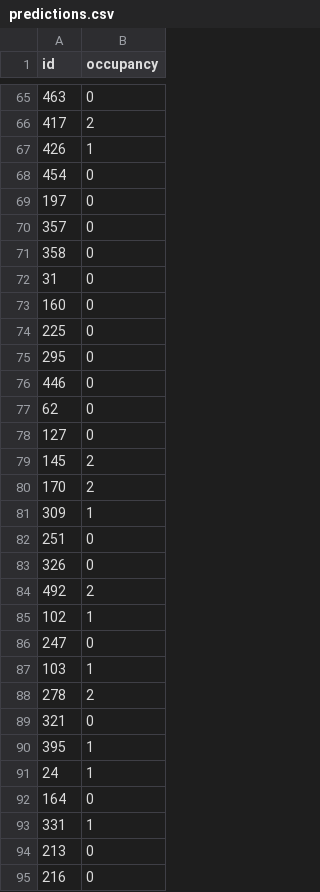
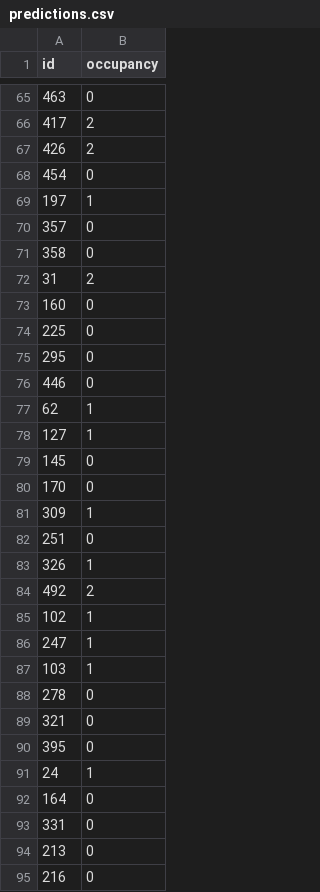
Before and after one commit to Krekelmans/Train_prediction_kaggle, a CSV file: predictions.csv, drawn as a sheet; only a part is shown, gaps mark what is left out; the diff covers the shown part only.

Commit message:
destination and from weather data, joepie!

```diff
--- a/predictions.csv
+++ b/predictions.csv
@@ -66,8 +66,8 @@ id,occupancy
 417,2
-426,1
+426,2
 454,0
-197,0
+197,1
 357,0
 358,0
-31,0
+31,2
 160,0
@@ -76,19 +76,19 @@ id,occupancy
 446,0
-62,0
-127,0
-145,2
-170,2
+62,1
+127,1
+145,0
+170,0
 309,1
 251,0
-326,0
+326,1
 492,2
 102,1
-247,0
+247,1
 103,1
-278,2
+278,0
 321,0
-395,1
+395,0
 24,1
 164,0
-331,1
+331,0
 213,0
```
Also changed, not shown: 93 edited cells elsewhere in this file, 1 other file.
